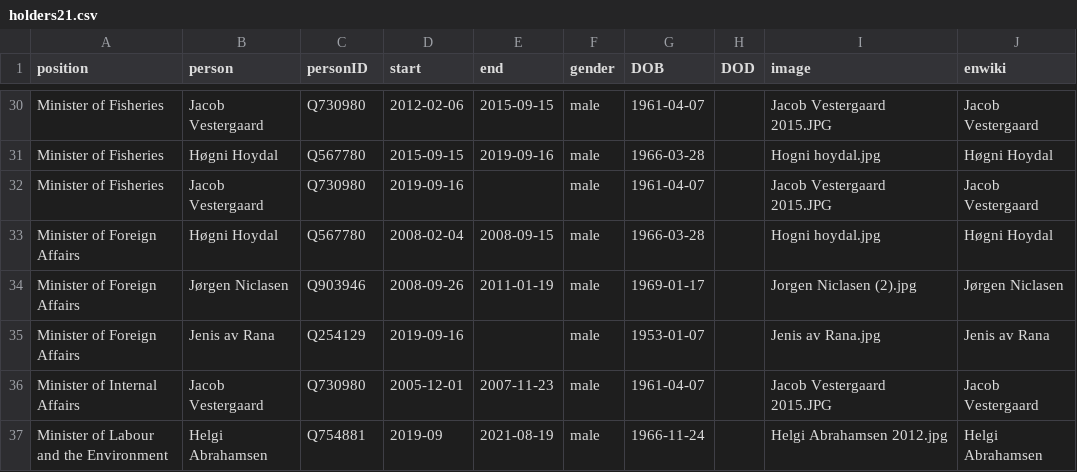
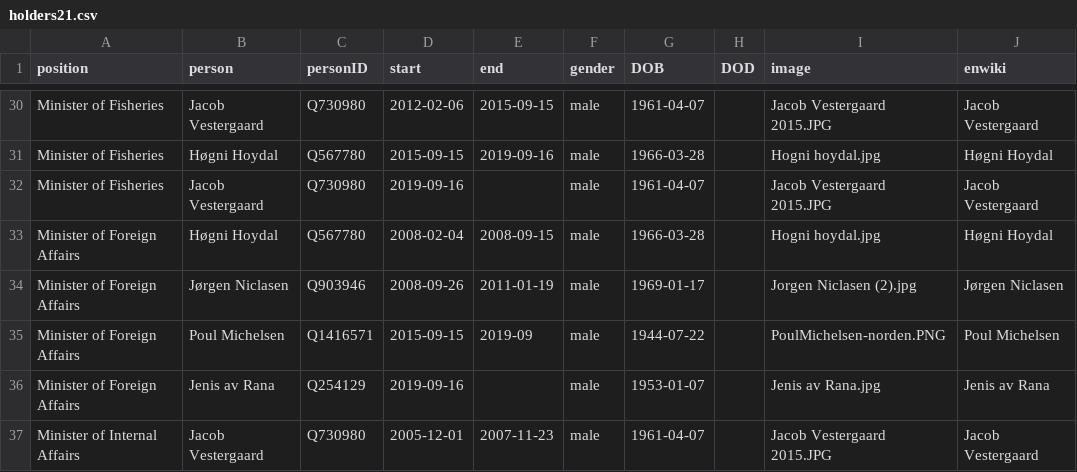
Before and after one commit to every-politician-scrapers/faroes-ministers, a CSV file: html/holders21.csv, drawn as a sheet; only a part is shown, gaps mark what is left out; the shorter side is filled out with more unchanged rows.

```diff
--- a/html/holders21.csv
+++ b/html/holders21.csv
@@ -34,2 +34,3 @@ Minister of Foreign Affairs,Høgni Hoydal,Q567780,2008-02-04,2008-09-15,male,196
 Minister of Foreign Affairs,Jørgen Niclasen,Q903946,2008-09-26,2011-01-19,male,1969-01-17,,Jorgen Niclasen (2).jpg,Jørgen Niclasen
+Minister of Foreign Affairs,Poul Michelsen,Q1416571,2015-09-15,2019-09,male,1944-07-22,,PoulMichelsen-norden.PNG,Poul Michelsen
 Minister of Foreign Affairs,Jenis av Rana,Q254129,2019-09-16,,male,1953-01-07,,Jenis av Rana.jpg,Jenis av Rana
```
Also changed, not shown: 1 other file.
